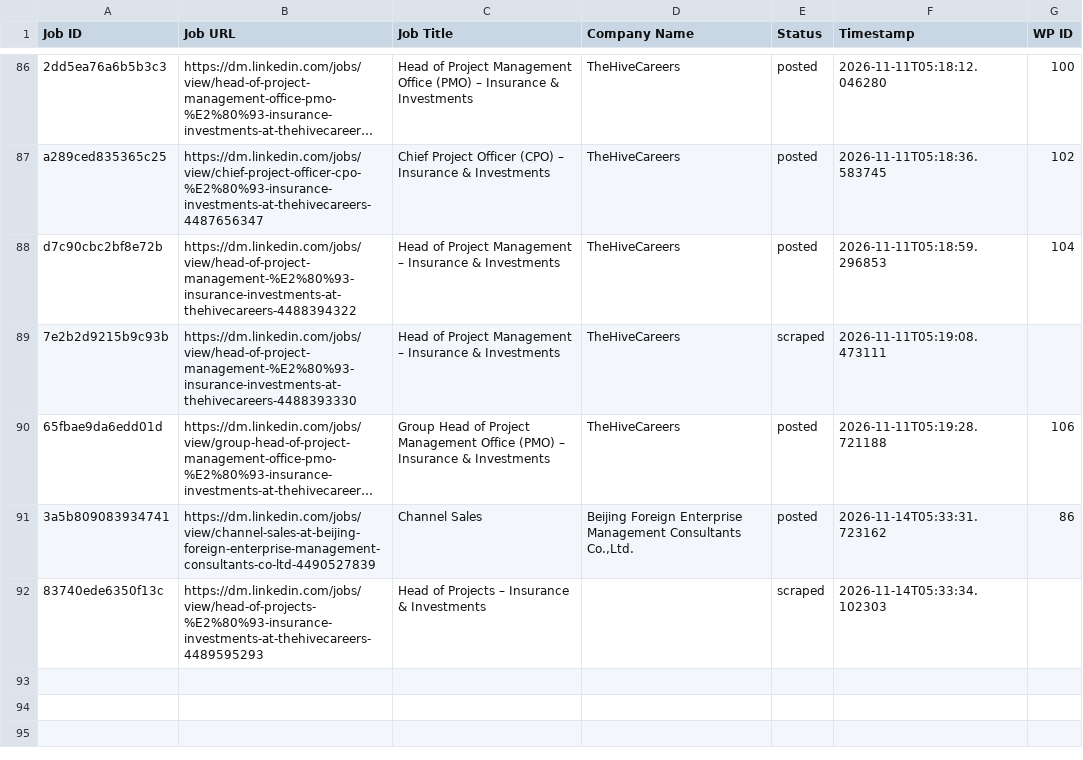
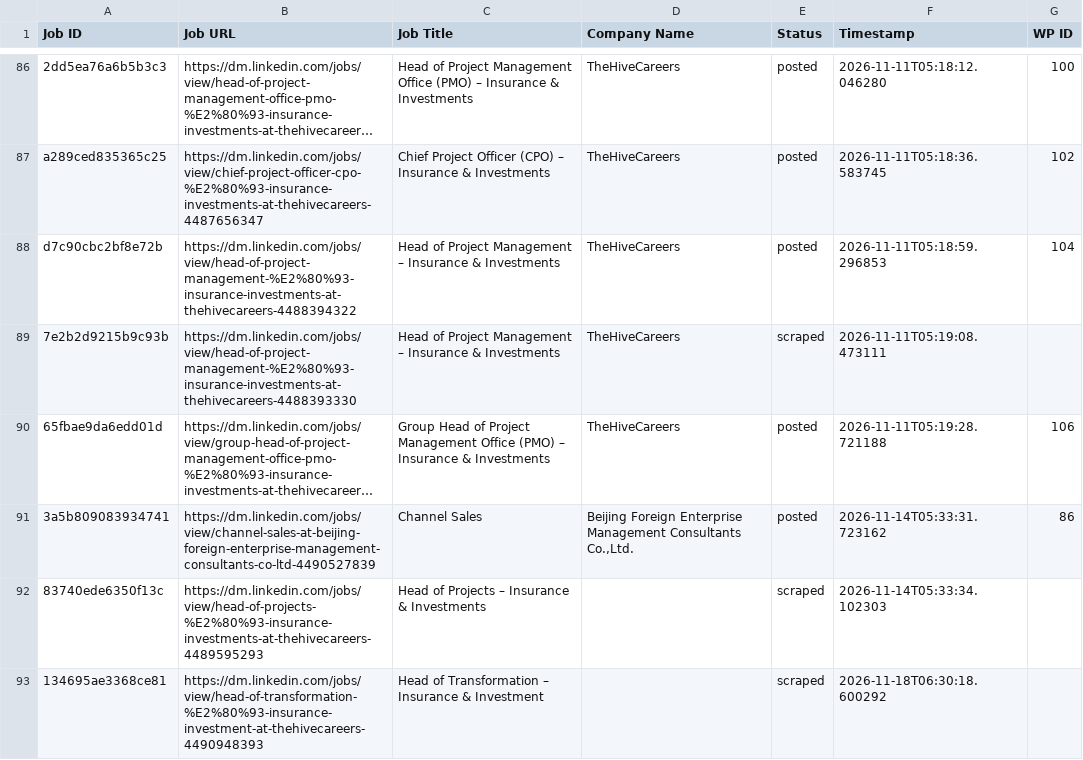
Before and after one commit to vindoky/dm, a CSV file: processed_jobs.csv, drawn as a sheet; only a part is shown, gaps mark what is left out; long unchanged cells end in ….

```diff
--- a/processed_jobs.csv
+++ b/processed_jobs.csv
@@ -92 +92,2 @@ d7c90cbc2bf8e72b,https://dm.linkedin.com/jobs/view/head-of-project-management-%E
 83740ede6350f13c,https://dm.linkedin.com/jobs/view/head-of-projects-%E2%80%93-insurance-investments-at-thehivecareers-4489595293,Head of Projects – Insurance & Investments,,scraped,2026-11-14T05:33:34.102303,
+134695ae3368ce81,https://dm.linkedin.com/jobs/view/head-of-transformation-%E2%80%93-insurance-investment-at-thehivecareers-4490948393,Head of Transformation – Insurance & Investment,,scraped,2026-11-18T06:30:18.600292,
```
